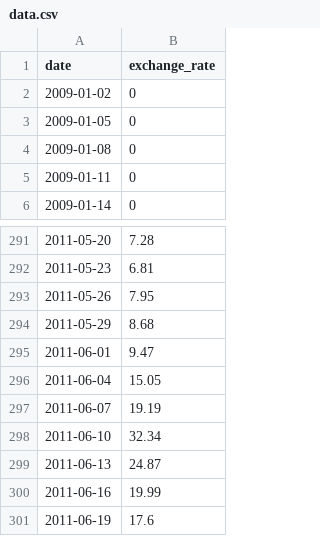
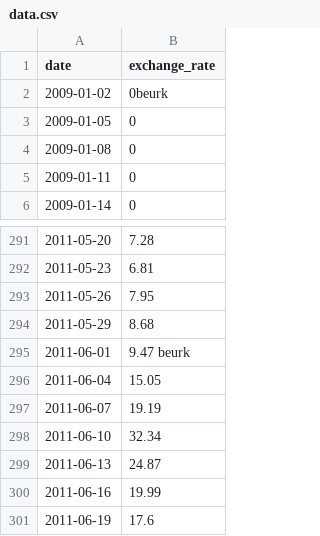
Before and after one commit to ArmandI0/CPP-42, a CSV file: CPP-09/ex00/data.csv, drawn as a sheet; only a part is shown, gaps mark what is left out.

```diff
--- a/CPP-09/ex00/data.csv
+++ b/CPP-09/ex00/data.csv
@@ -1,3 +1,3 @@
 date,exchange_rate
-2009-01-02,0
+2009-01-02,0beurk
 2009-01-05,0
@@ -294,3 +294,3 @@ date,exchange_rate
 2011-05-29,8.68
-2011-06-01,9.47
+2011-06-01,9.47 beurk
 2011-06-04,15.05
```
Also changed, not shown: 9 other files.
